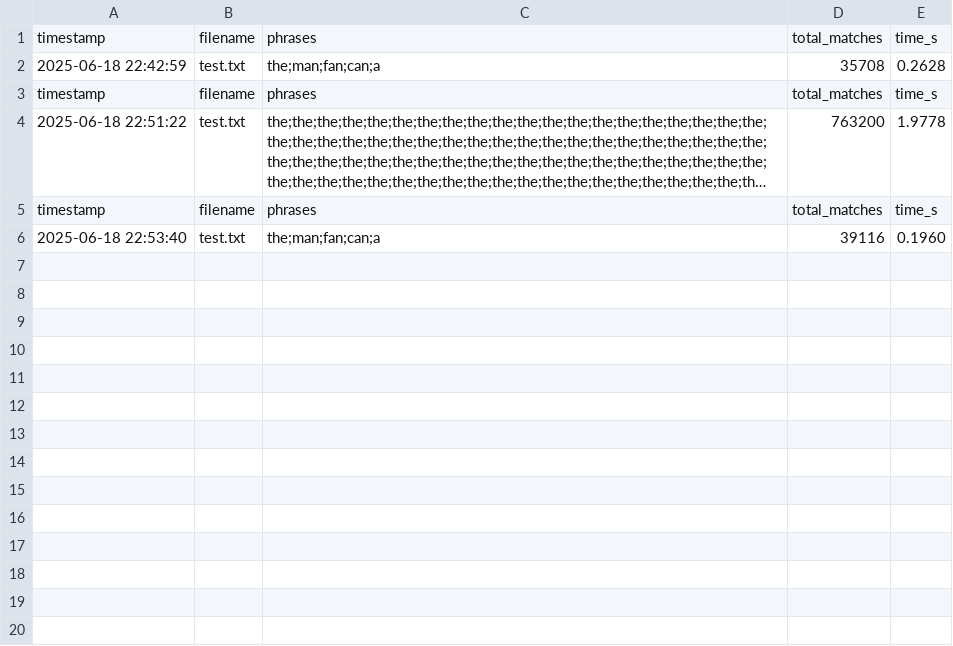
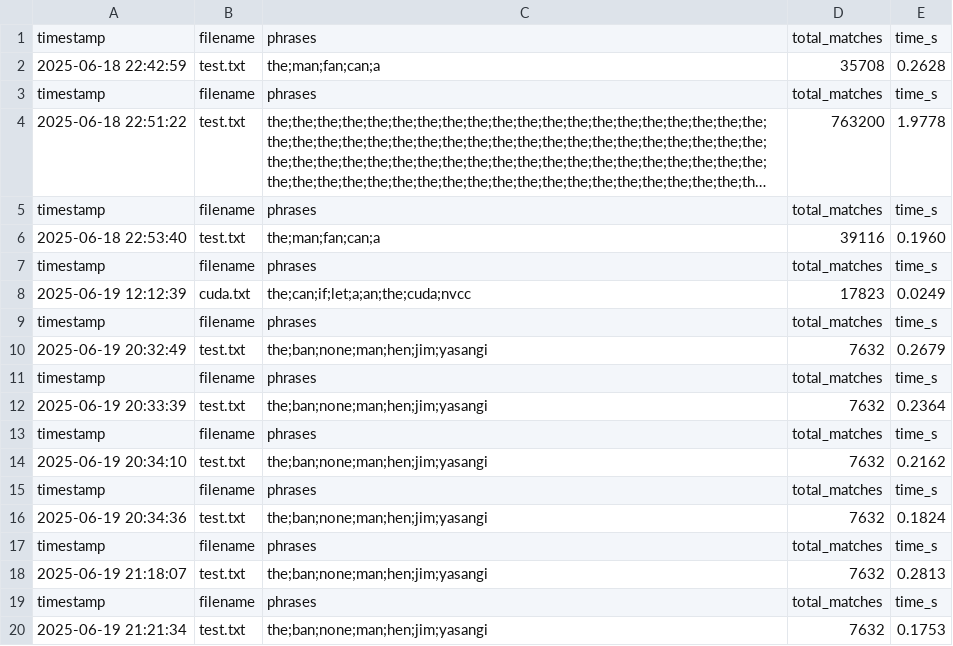
Before and after one commit to yasangi123/Word-Search-Parallelization, a CSV file: openmp/results.csv, drawn as a sheet; long unchanged cells end in ….

```diff
--- a/openmp/results.csv
+++ b/openmp/results.csv
@@ -6 +6,15 @@ timestamp,filename,phrases,total_matches,time_s
 "2025-06-18 22:53:40","test.txt","the;man;fan;can;a",39116,0.1960
+timestamp,filename,phrases,total_matches,time_s
+"2025-06-19 12:12:39","cuda.txt","the;can;if;let;a;an;the;cuda;nvcc",17823,0.0249
+timestamp,filename,phrases,total_matches,time_s
+"2025-06-19 20:32:49","test.txt","the;ban;none;man;hen;jim;yasangi",7632,0.2679
+timestamp,filename,phrases,total_matches,time_s
+"2025-06-19 20:33:39","test.txt","the;ban;none;man;hen;jim;yasangi",7632,0.2364
+timestamp,filename,phrases,total_matches,time_s
+"2025-06-19 20:34:10","test.txt","the;ban;none;man;hen;jim;yasangi",7632,0.2162
+timestamp,filename,phrases,total_matches,time_s
+"2025-06-19 20:34:36","test.txt","the;ban;none;man;hen;jim;yasangi",7632,0.1824
+timestamp,filename,phrases,total_matches,time_s
+"2025-06-19 21:18:07","test.txt","the;ban;none;man;hen;jim;yasangi",7632,0.2813
+timestamp,filename,phrases,total_matches,time_s
+"2025-06-19 21:21:34","test.txt","the;ban;none;man;hen;jim;yasangi",7632,0.1753
```
Also changed, not shown: serial/results.csv, 4 other files.
